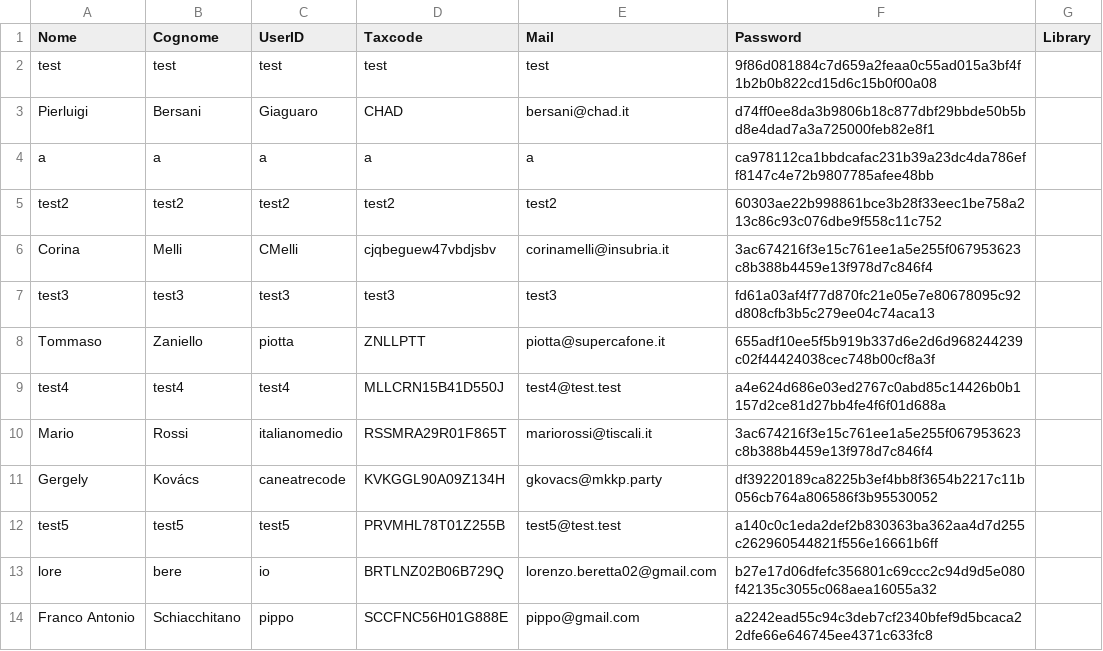
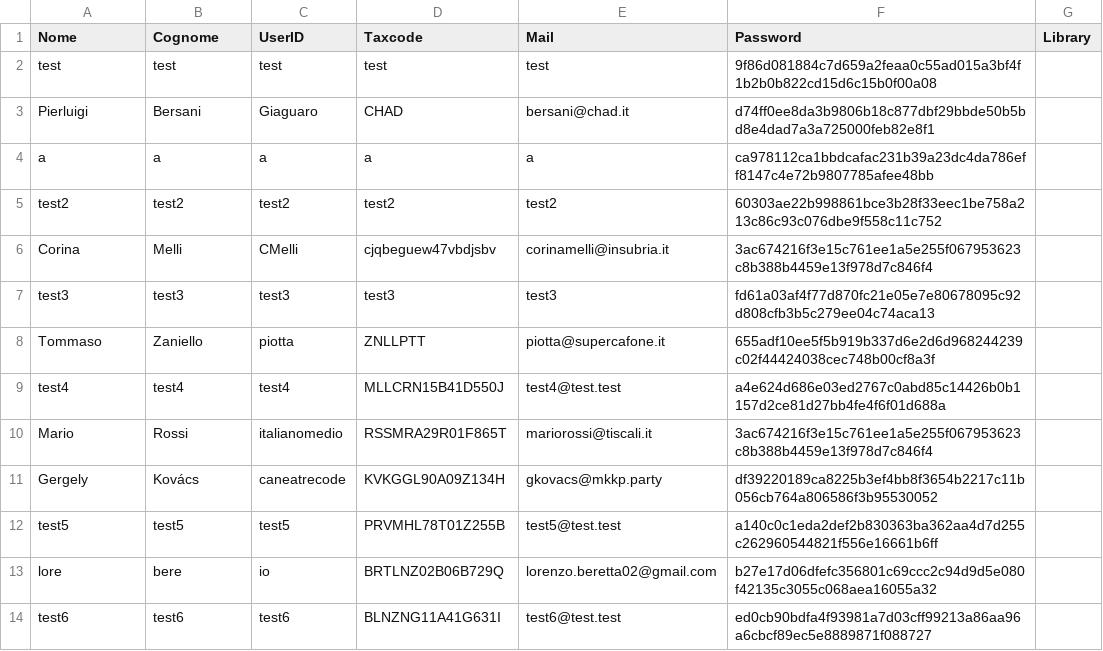
Before and after one commit to angelo-penafiel/bookrecommender, a CSV file: data/Database/UtentiRegistrati.dati.csv, drawn as a sheet.

```diff
--- a/data/Database/UtentiRegistrati.dati.csv
+++ b/data/Database/UtentiRegistrati.dati.csv
@@ -13,2 +13,2 @@ test5,test5,test5,PRVMHL78T01Z255B,test5@test.test,a140c0c1eda2def2b830363ba362a
 lore,bere,io,BRTLNZ02B06B729Q,lorenzo.beretta02@gmail.com,b27e17d06dfefc356801c69ccc2c94d9d5e080f42135c3055c068aea16055a32
-Franco Antonio,Schiacchitano,pippo,SCCFNC56H01G888E,pippo@gmail.com,a2242ead55c94c3deb7cf2340bfef9d5bcaca22dfe66e646745ee4371c633fc8
+test6,test6,test6,BLNZNG11A41G631I,test6@test.test,ed0cb90bdfa4f93981a7d03cff99213a86aa96a6cbcf89ec5e8889871f088727
```
Also changed, not shown: data/Librerie.dati.csv, 8 other files.
